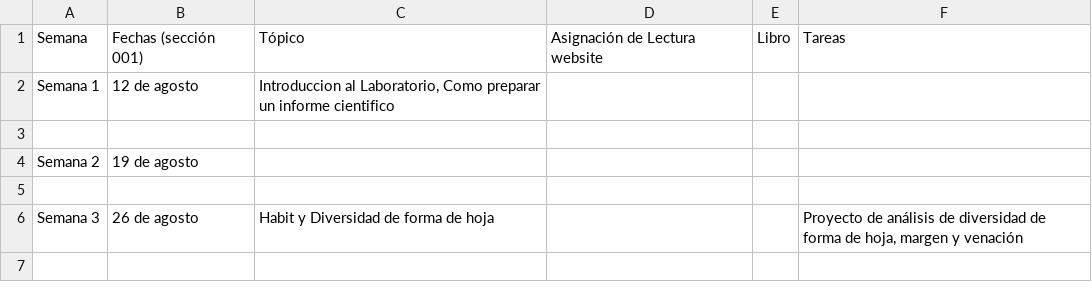
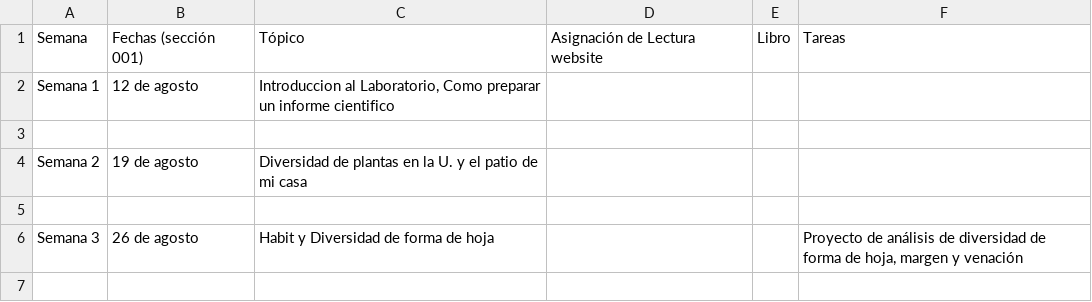
Before and after one commit to RaymondLTremblay/Lab_Botanica_Humacao, a CSV file: Schedule_2022.csv, drawn as a sheet; only a part is shown.

Commit message:
Diversidad

```diff
--- a/Schedule_2022.csv
+++ b/Schedule_2022.csv
@@ -3,3 +3,3 @@ Semana 1,12 de agosto,"Introduccion al Laboratorio, Como preparar un informe cie
 ,,,,,
-Semana 2,19 de agosto,,,,
+Semana 2,19 de agosto,Diversidad de plantas en la U. y el patio de mi casa,,,
 ,,,,,
```
Also changed, not shown: 6 other files.
